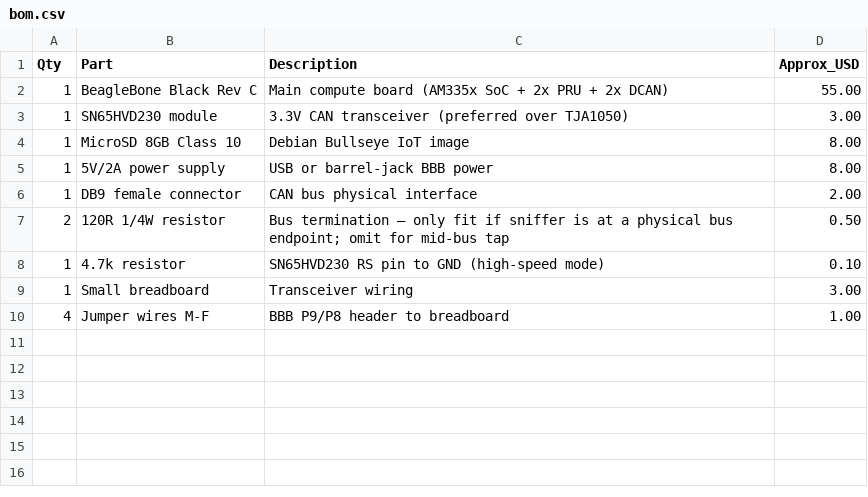
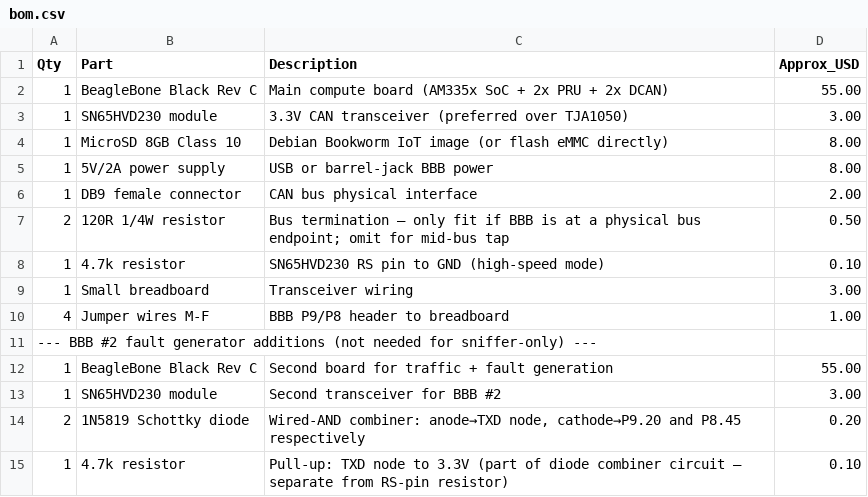
Before and after one commit to jpitusb/BBB_CANsniffer, a CSV file: hardware/bom.csv, drawn as a sheet.

```diff
--- a/hardware/bom.csv
+++ b/hardware/bom.csv
@@ -3,6 +3,6 @@ Qty,Part,Description,Approx_USD
 1,SN65HVD230 module,3.3V CAN transceiver (preferred over TJA1050),3.00
-1,MicroSD 8GB Class 10,Debian Bullseye IoT image,8.00
+1,MicroSD 8GB Class 10,Debian Bookworm IoT image (or flash eMMC directly),8.00
 1,5V/2A power supply,USB or barrel-jack BBB power,8.00
 1,DB9 female connector,CAN bus physical interface,2.00
-2,120R 1/4W resistor,"Bus termination — only fit if sniffer is at a physical bus endpoint; omit for mid-bus tap",0.50
+2,120R 1/4W resistor,"Bus termination — only fit if BBB is at a physical bus endpoint; omit for mid-bus tap",0.50
 1,4.7k resistor,SN65HVD230 RS pin to GND (high-speed mode),0.10
@@ -10 +10,6 @@ Qty,Part,Description,Approx_USD
 4,Jumper wires M-F,BBB P9/P8 header to breadboard,1.00
+--- BBB #2 fault generator additions (not needed for sniffer-only) ---
+1,BeagleBone Black Rev C,Second board for traffic + fault generation,55.00
+1,SN65HVD230 module,Second transceiver for BBB #2,3.00
+2,1N5819 Schottky diode,"Wired-AND combiner: anode→TXD node, cathode→P9.20 and P8.45 respectively",0.20
+1,4.7k resistor,"Pull-up: TXD node to 3.3V (part of diode combiner circuit — separate from RS-pin resistor)",0.10
```
Also changed, not shown: 1 other file.
